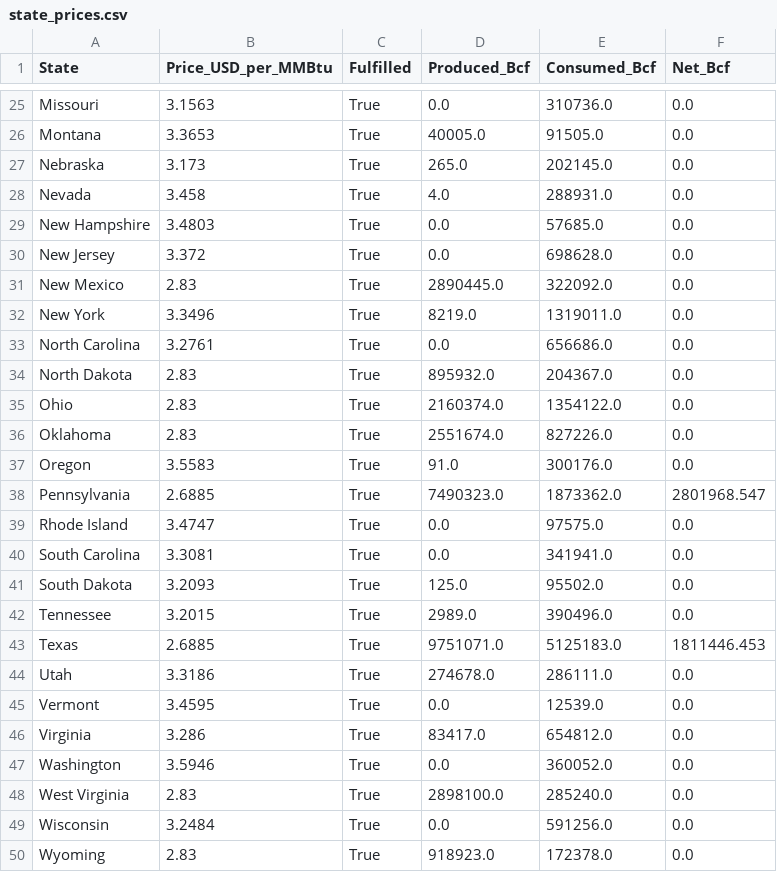
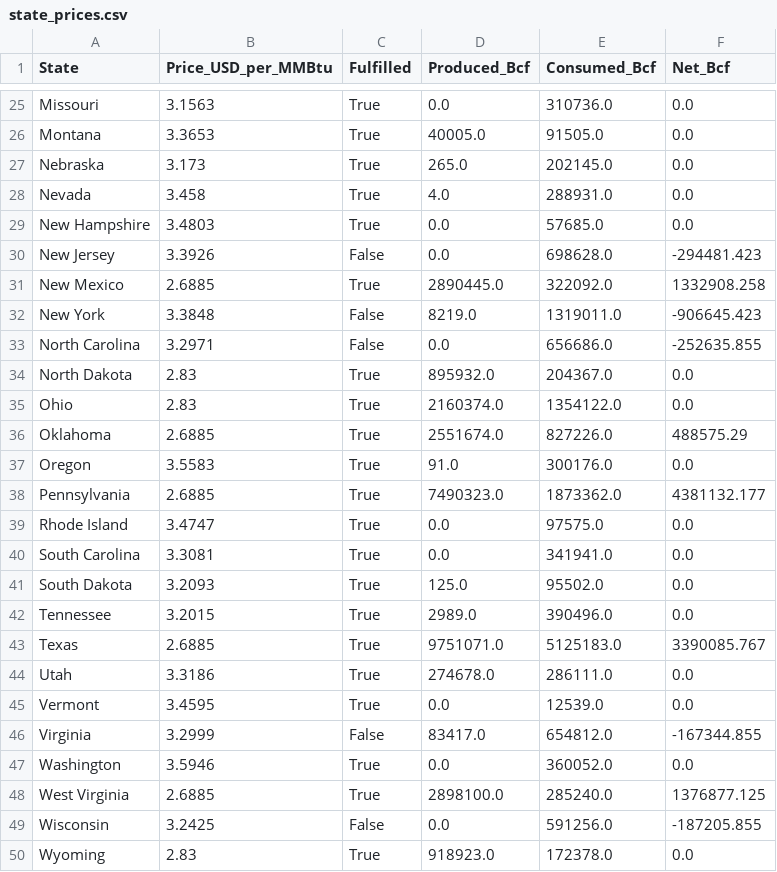
Before and after one commit to spencerirving/equalenergy, a CSV file: backend/equalflow/output/state_prices.csv, drawn as a sheet; only a part is shown, gaps mark what is left out; the diff covers the shown part only.

```diff
--- a/backend/equalflow/output/state_prices.csv
+++ b/backend/equalflow/output/state_prices.csv
@@ -29,11 +29,11 @@ Nevada,3.458,True,4.0,288931.0,0.0
 New Hampshire,3.4803,True,0.0,57685.0,0.0
-New Jersey,3.372,True,0.0,698628.0,0.0
-New Mexico,2.83,True,2890445.0,322092.0,0.0
-New York,3.3496,True,8219.0,1319011.0,0.0
-North Carolina,3.2761,True,0.0,656686.0,0.0
+New Jersey,3.3926,False,0.0,698628.0,-294481.423
+New Mexico,2.6885,True,2890445.0,322092.0,1332908.258
+New York,3.3848,False,8219.0,1319011.0,-906645.423
+North Carolina,3.2971,False,0.0,656686.0,-252635.855
 North Dakota,2.83,True,895932.0,204367.0,0.0
 Ohio,2.83,True,2160374.0,1354122.0,0.0
-Oklahoma,2.83,True,2551674.0,827226.0,0.0
+Oklahoma,2.6885,True,2551674.0,827226.0,488575.29
 Oregon,3.5583,True,91.0,300176.0,0.0
-Pennsylvania,2.6885,True,7490323.0,1873362.0,2801968.547
+Pennsylvania,2.6885,True,7490323.0,1873362.0,4381132.177
 Rhode Island,3.4747,True,0.0,97575.0,0.0
@@ -42,9 +42,9 @@ South Dakota,3.2093,True,125.0,95502.0,0.0
 Tennessee,3.2015,True,2989.0,390496.0,0.0
-Texas,2.6885,True,9751071.0,5125183.0,1811446.453
+Texas,2.6885,True,9751071.0,5125183.0,3390085.767
 Utah,3.3186,True,274678.0,286111.0,0.0
 Vermont,3.4595,True,0.0,12539.0,0.0
-Virginia,3.286,True,83417.0,654812.0,0.0
+Virginia,3.2999,False,83417.0,654812.0,-167344.855
 Washington,3.5946,True,0.0,360052.0,0.0
-West Virginia,2.83,True,2898100.0,285240.0,0.0
-Wisconsin,3.2484,True,0.0,591256.0,0.0
+West Virginia,2.6885,True,2898100.0,285240.0,1376877.125
+Wisconsin,3.2425,False,0.0,591256.0,-187205.855
 Wyoming,2.83,True,918923.0,172378.0,0.0
```
Also changed, not shown: 35 edited cells elsewhere in this file, 5 other files.
